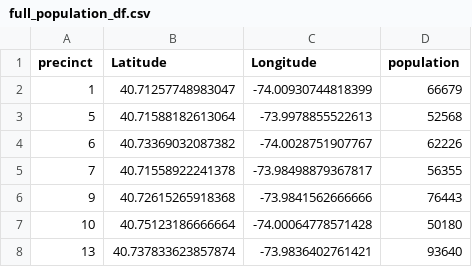
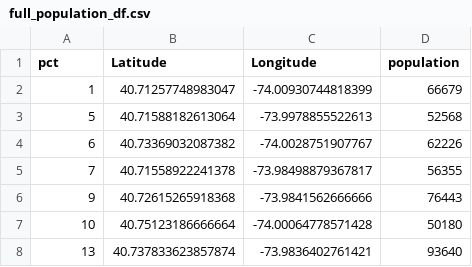
Before and after one commit to anilca-lab/FIS-Mod4-Project, a CSV file: data/full_population_df.csv, drawn as a sheet; only a part is shown.

Commit message:
full clean, load, aggregate data in python

```diff
--- a/data/full_population_df.csv
+++ b/data/full_population_df.csv
@@ -1,2 +1,2 @@
-precinct,Latitude,Longitude,population
+pct,Latitude,Longitude,population
 1,40.71257748983047,-74.00930744818399,66679
```
Also changed, not shown: 6 other files.
